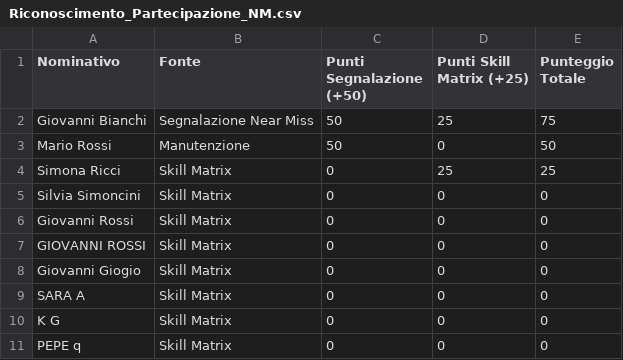
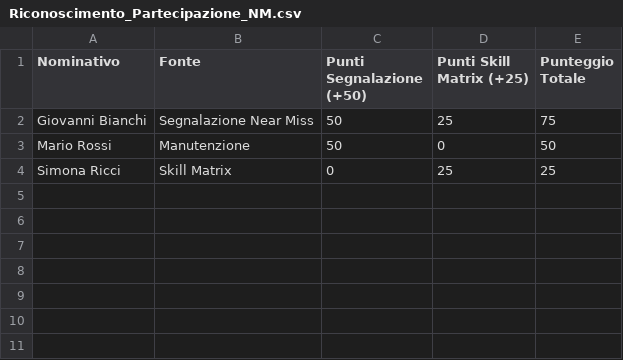
Before and after one commit to perugiaumbriapg-arch/app_hse_sint, a CSV file: Riconoscimento/Riconoscimento_Partecipazione_NM.csv, drawn as a sheet.

Commit message:
Clean up CSV by removing zero-point entries
Removed multiple entries with zero points from the CSV.

```diff
--- a/Riconoscimento/Riconoscimento_Partecipazione_NM.csv
+++ b/Riconoscimento/Riconoscimento_Partecipazione_NM.csv
@@ -4,8 +4 @@ Mario Rossi;Manutenzione;50;0;50
 Simona Ricci;Skill Matrix;0;25;25
-Silvia Simoncini;Skill Matrix;0;0;0
-Giovanni Rossi;Skill Matrix;0;0;0
-GIOVANNI ROSSI;Skill Matrix;0;0;0
-Giovanni Giogio;Skill Matrix;0;0;0
-SARA A;Skill Matrix;0;0;0
-K G;Skill Matrix;0;0;0
-PEPE q;Skill Matrix;0;0;0
```
